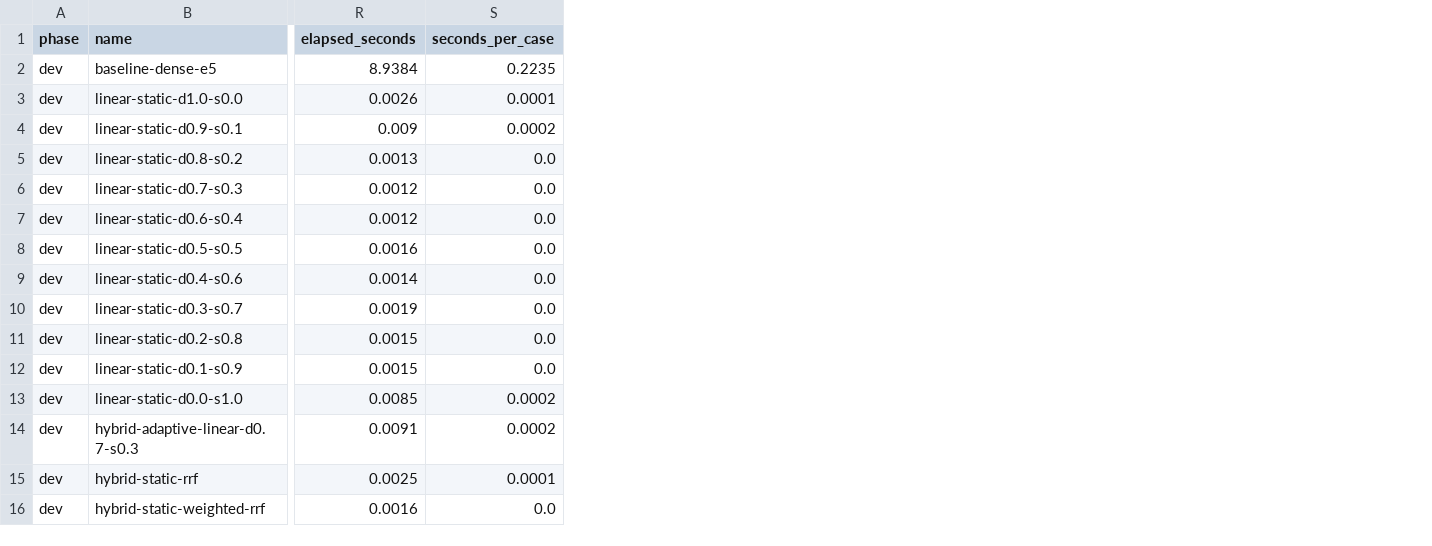
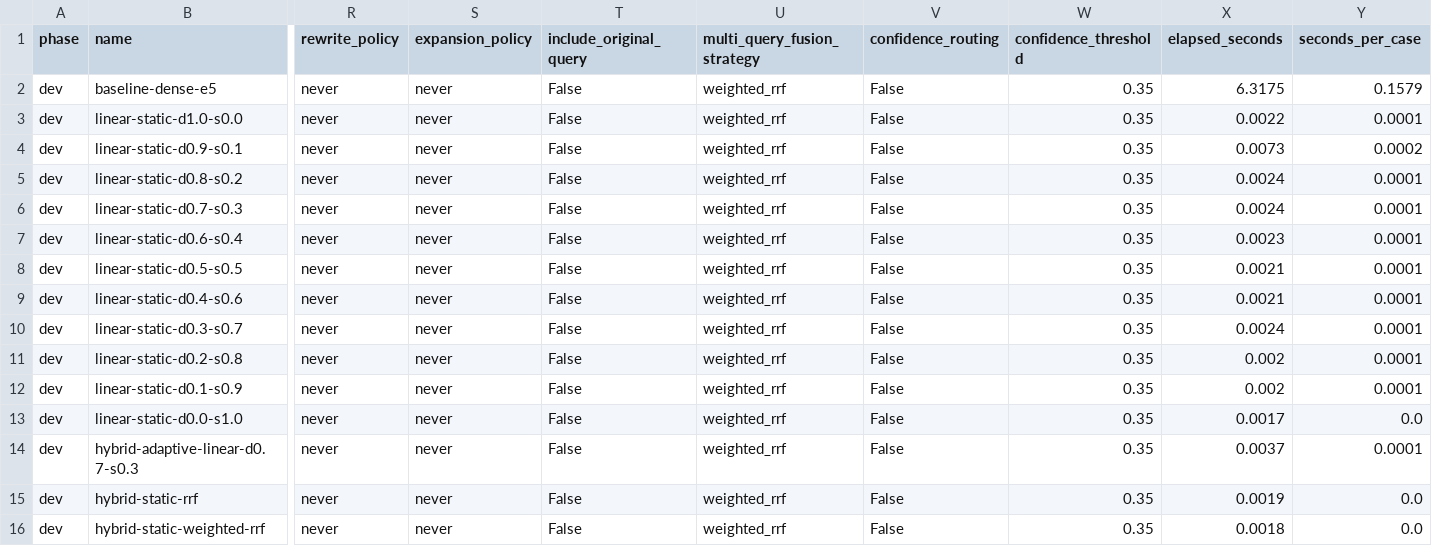
Before and after one commit to ihnatenko-oleksii/Retrieval-System, a CSV file: docs/retrieval_results/dev_results.csv, drawn as a sheet; only a part is shown, gaps mark what is left out; addresses are those after the commit; the diff covers the shown part only; the diff names each change by its address in the sheet, - before the commit and + after, or states it on an @@ line.

Commit message:
Expand retrieval system functionality

```diff
--- a/docs/retrieval_results/dev_results.csv
+++ b/docs/retrieval_results/dev_results.csv
+column R (rewrite_policy), rows 2-16: all never
+column S (expansion_policy), rows 2-16: all never
+column T (include_original_query), rows 2-16: all False
+column U (multi_query_fusion_strategy), rows 2-16: all weighted_rrf
+column V (confidence_routing), rows 2-16: all False
+column W (confidence_threshold), rows 2-16: all 0.35
-X2 (elapsed_seconds): 8.9384
+X2 (elapsed_seconds): 6.3175
-Y2 (seconds_per_case): 0.2235
+Y2 (seconds_per_case): 0.1579
-X3 (elapsed_seconds): 0.0026
+X3 (elapsed_seconds): 0.0022
-X4 (elapsed_seconds): 0.009
+X4 (elapsed_seconds): 0.0073
-X5 (elapsed_seconds): 0.0013
+X5 (elapsed_seconds): 0.0024
-Y5:Y12 (seconds_per_case): 0.0
+Y5:Y12 (seconds_per_case): 0.0001
-X6 (elapsed_seconds): 0.0012
+X6 (elapsed_seconds): 0.0024
-X7 (elapsed_seconds): 0.0012
+X7 (elapsed_seconds): 0.0023
-X8 (elapsed_seconds): 0.0016
+X8 (elapsed_seconds): 0.0021
-X9 (elapsed_seconds): 0.0014
+X9 (elapsed_seconds): 0.0021
-X10 (elapsed_seconds): 0.0019
+X10 (elapsed_seconds): 0.0024
-X11:X12 (elapsed_seconds): 0.0015
+X11:X12 (elapsed_seconds): 0.002
-X13 (elapsed_seconds): 0.0085
+X13 (elapsed_seconds): 0.0017
-Y13 (seconds_per_case): 0.0002
+Y13 (seconds_per_case): 0.0
-X14 (elapsed_seconds): 0.0091
+X14 (elapsed_seconds): 0.0037
-Y14 (seconds_per_case): 0.0002
+Y14 (seconds_per_case): 0.0001
-X15 (elapsed_seconds): 0.0025
+X15 (elapsed_seconds): 0.0019
-Y15 (seconds_per_case): 0.0001
+Y15 (seconds_per_case): 0.0
-X16 (elapsed_seconds): 0.0016
+X16 (elapsed_seconds): 0.0018
```
Also changed, not shown: 2 added rows, 8 added columns and 31 edited cells elsewhere in this file, docs/retrieval_results/dev_llm_results.csv, docs/retrieval_results/final_test_results.csv, 21 other files.
